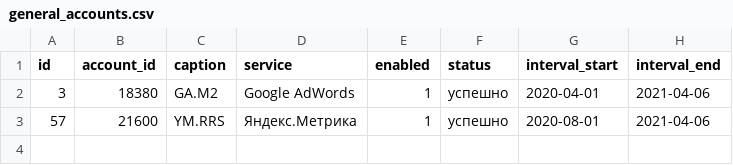
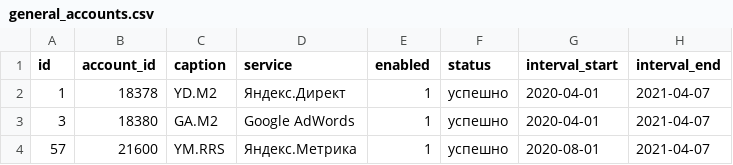
Before and after one commit to kzzzr/mybi-dbt-core, a CSV file: integration_tests/data/general/general_accounts.csv, drawn as a sheet.

```diff
--- a/integration_tests/data/general/general_accounts.csv
+++ b/integration_tests/data/general/general_accounts.csv
@@ -1,3 +1,4 @@
 "id","account_id","caption","service","enabled","status","interval_start","interval_end"
-3,18380,GA.M2,Google AdWords,1,успешно,2020-04-01,2021-04-06
-57,21600,YM.RRS,Яндекс.Метрика,1,успешно,2020-08-01,2021-04-06
+1,18378,YD.M2,Яндекс.Директ,1,успешно,2020-04-01,2021-04-07
+3,18380,GA.M2,Google AdWords,1,успешно,2020-04-01,2021-04-07
+57,21600,YM.RRS,Яндекс.Метрика,1,успешно,2020-08-01,2021-04-07
```
Also changed, not shown: integration_tests/data/direct/direct_adgroups.csv, integration_tests/data/direct/direct_campaigns.csv, 17 other files.
